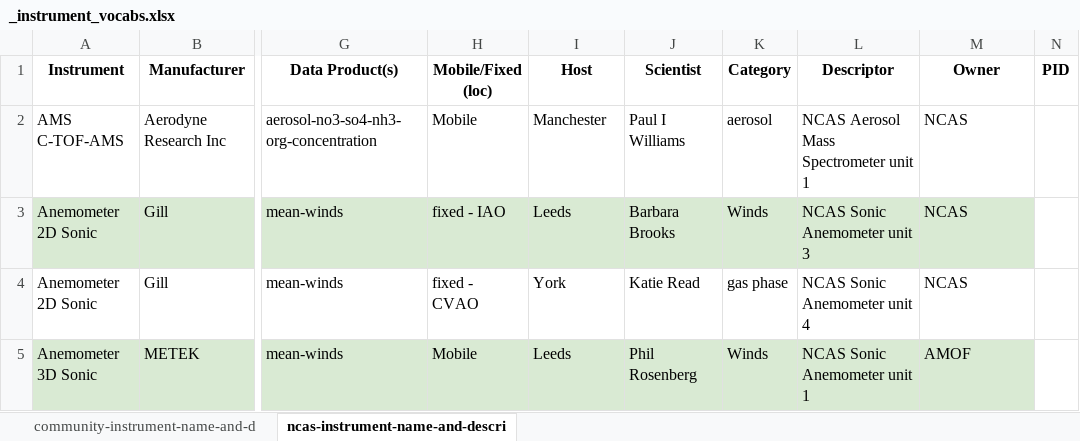
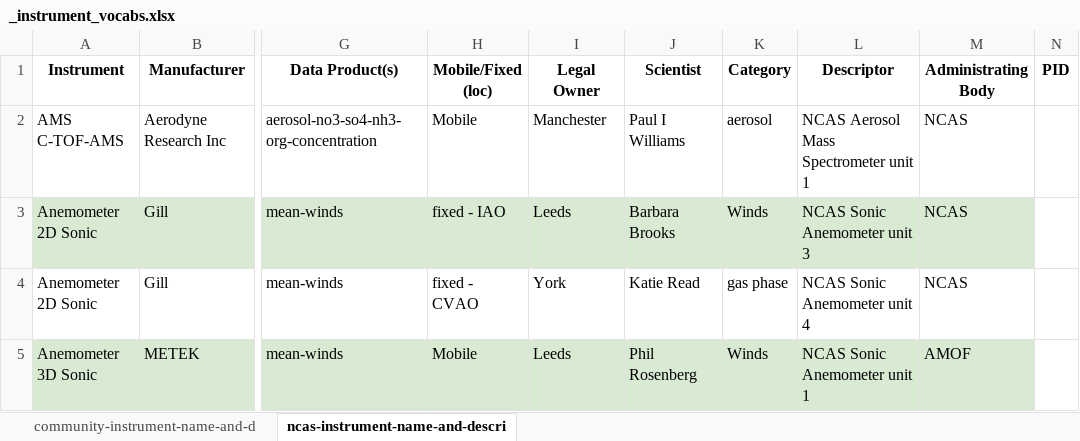
Before and after one commit to ncasuk/ncas-data-instrument-vocabs, an Excel workbook: product-definitions/spreadsheet/_instrument_vocabs.xlsx, sheet ncas-instrument-name-and-descri, drawn as a sheet; only a part is shown, gaps mark what is left out; values as stored, in another font and other column widths than the file's, no borders; charts and pictures not drawn; the diff names each change by its address in the sheet, - before the commit and + after, or states it on an @@ line.

Commit message:
Rename host and owner columns for clarity

```diff
--- a/product-definitions/spreadsheet/_instrument_vocabs.xlsx (sheet ncas-instrument-name-and-descri)
+++ b/product-definitions/spreadsheet/_instrument_vocabs.xlsx (sheet ncas-instrument-name-and-descri)
-I1: Host
+I1: Legal Owner
-M1: Owner
+M1: Administrating Body
```
Also changed, not shown: sheet community-instrument-name-and-d, 2 other files.
